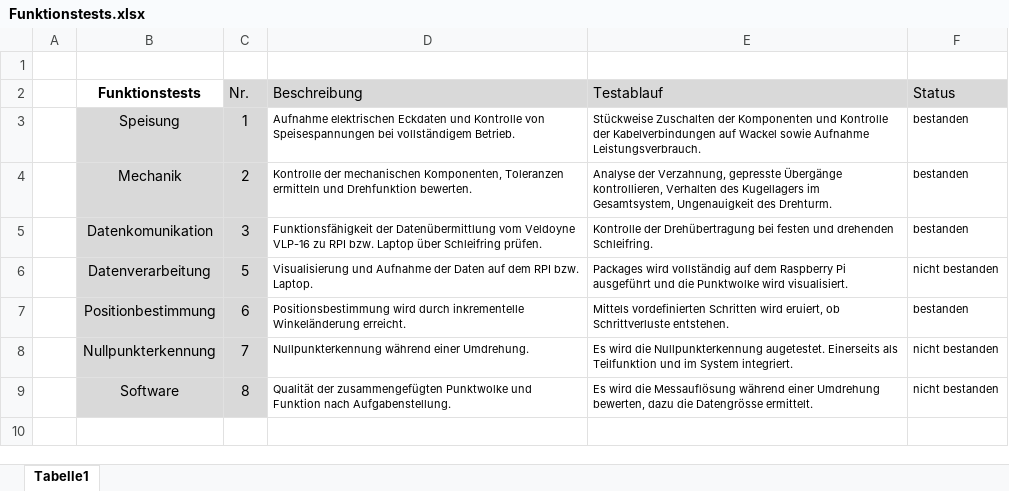
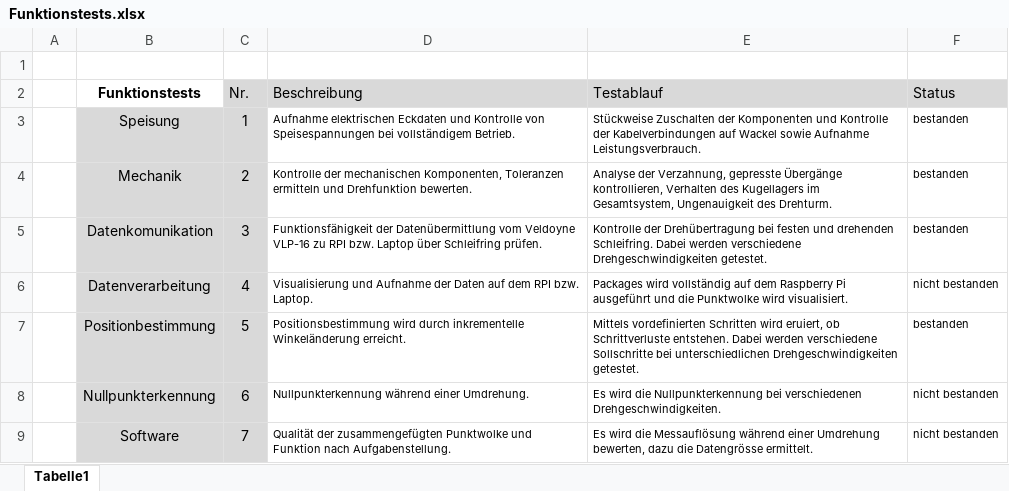
Before and after one commit to TWGDBC/Dokumentation-PAIND, an Excel workbook: Funktionstests.xlsx, sheet Tabelle1, drawn as a sheet; values as stored, in another font and other column widths than the file's, no borders; charts and pictures not drawn; the diff names each change by its address in the sheet, - before the commit and + after, or states it on an @@ line.

```diff
--- a/Funktionstests.xlsx (sheet Tabelle1)
+++ b/Funktionstests.xlsx (sheet Tabelle1)
-E5 (Testablauf): …drehenden Schleifring.
+E5 (Testablauf): …drehenden Schleifring. Dabei werden verschiedene Drehgeschwindigkeiten getestet.
-C6 (Nr.): 5
+C6 (Nr.): 4
-C7 (Nr.): 6
+C7 (Nr.): 5
-E7 (Testablauf): …Schrittverluste entstehen.
+E7 (Testablauf): …Schrittverluste entstehen. Dabei werden verschiedene Sollschritte bei unterschiedlichen Drehgeschwindigkeiten getestet.
-C8 (Nr.): 7
+C8 (Nr.): 6
-E8 (Testablauf): …die Nullpunkterkennung augetestet. Einerseits als Teilfunktion und im System integriert.
+E8 (Testablauf): …die Nullpunkterkennung bei verschiedenen Drehgeschwindigkeiten.
-C9 (Nr.): 8
+C9 (Nr.): 7
```
Also changed, not shown: Projektmanagement/Detaillierter Projektplan PAIND V1.1.xlsx, Projektmanagement/Risikoanalyse_V2.xlsx, 19 other files.
